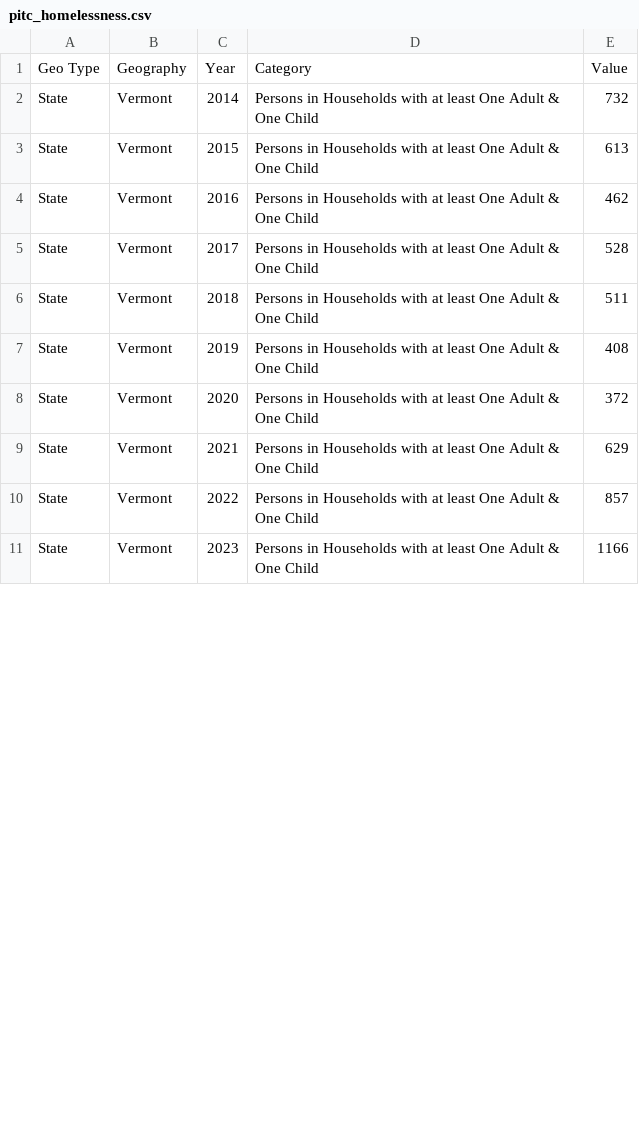
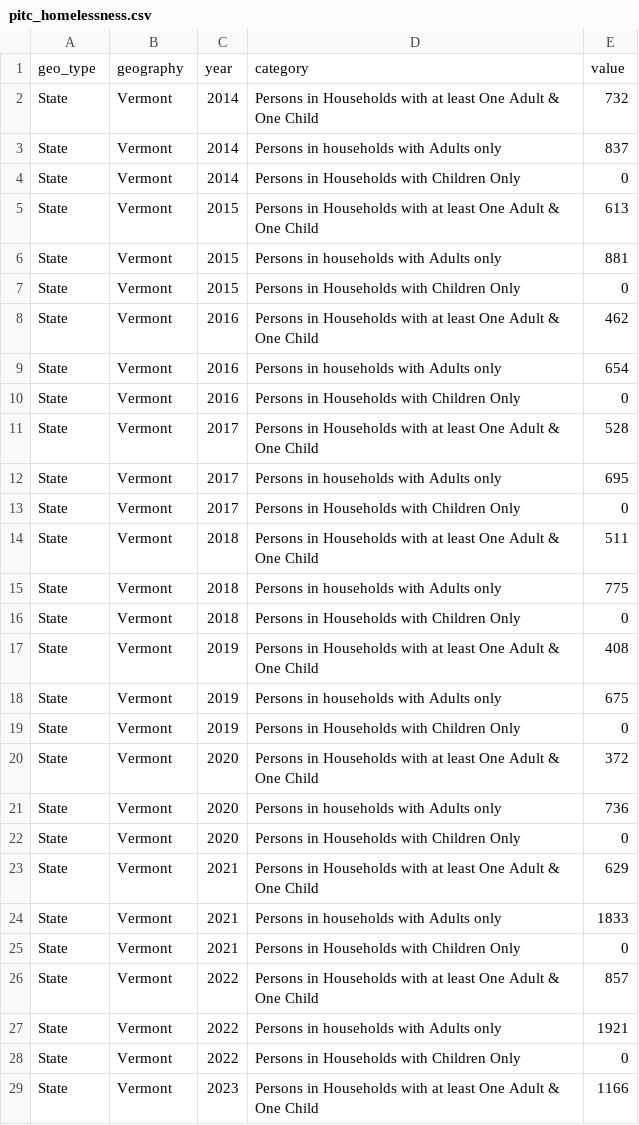
Before and after one commit to vermontkidsdata-org/vermontkidsdata-app, a CSV file: data/pitc_homelessness.csv, drawn as a sheet; only a part is shown; the diff covers the shown part only.

```diff
--- a/data/pitc_homelessness.csv
+++ b/data/pitc_homelessness.csv
@@ -1,11 +1,29 @@
-Geo Type,Geography,Year,Category,Value
+geo_type,geography,year,category,value
 State,Vermont,2014,Persons in Households with at least One Adult & One Child,732
+State,Vermont,2014,Persons in households with Adults only,837
+State,Vermont,2014,Persons in Households with Children Only,0
 State,Vermont,2015,Persons in Households with at least One Adult & One Child,613
+State,Vermont,2015,Persons in households with Adults only,881
+State,Vermont,2015,Persons in Households with Children Only,0
 State,Vermont,2016,Persons in Households with at least One Adult & One Child,462
+State,Vermont,2016,Persons in households with Adults only,654
+State,Vermont,2016,Persons in Households with Children Only,0
 State,Vermont,2017,Persons in Households with at least One Adult & One Child,528
+State,Vermont,2017,Persons in households with Adults only,695
+State,Vermont,2017,Persons in Households with Children Only,0
 State,Vermont,2018,Persons in Households with at least One Adult & One Child,511
+State,Vermont,2018,Persons in households with Adults only,775
+State,Vermont,2018,Persons in Households with Children Only,0
 State,Vermont,2019,Persons in Households with at least One Adult & One Child,408
+State,Vermont,2019,Persons in households with Adults only,675
+State,Vermont,2019,Persons in Households with Children Only,0
 State,Vermont,2020,Persons in Households with at least One Adult & One Child,372
+State,Vermont,2020,Persons in households with Adults only,736
+State,Vermont,2020,Persons in Households with Children Only,0
 State,Vermont,2021,Persons in Households with at least One Adult & One Child,629
+State,Vermont,2021,Persons in households with Adults only,1833
+State,Vermont,2021,Persons in Households with Children Only,0
 State,Vermont,2022,Persons in Households with at least One Adult & One Child,857
+State,Vermont,2022,Persons in households with Adults only,1921
+State,Vermont,2022,Persons in Households with Children Only,0
 State,Vermont,2023,Persons in Households with at least One Adult & One Child,1166
```
Also changed, not shown: 9 removed rows and 1 edited cell elsewhere in this file, 15 other files.
